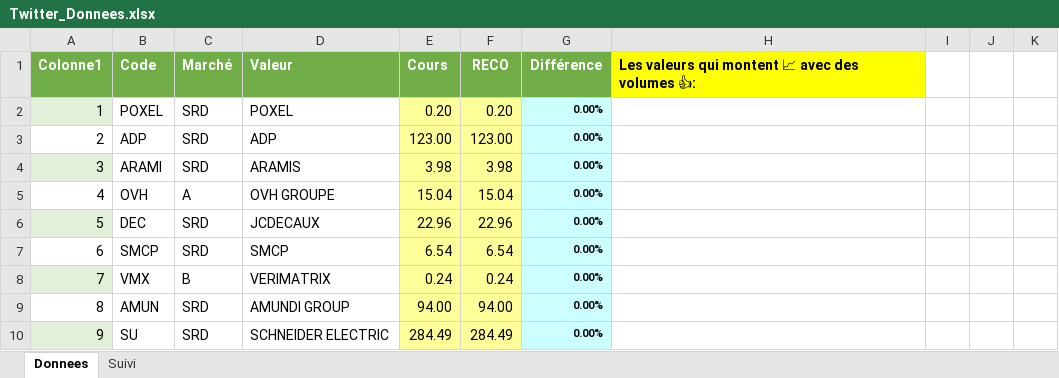
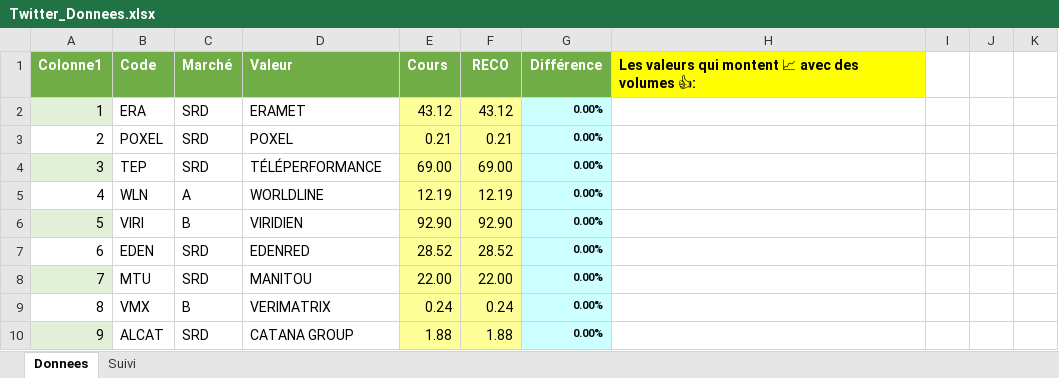
Before and after one commit to Charly33436/Swing_Trading, an Excel workbook: Twitter_Donnees.xlsx, sheet Donnees, drawn as a sheet; only a part is shown; values as stored, in another font and other column widths than the file's, no borders; removed rows and columns are numbered as before the commit, all else as after; the diff covers the shown part only; the diff names each change by its address in the sheet, - before the commit and + after, or states it on an @@ line.

Commit message:
Add files via upload

```diff
--- a/Twitter_Donnees.xlsx (sheet Donnees)
+++ b/Twitter_Donnees.xlsx (sheet Donnees)
-B2: POXEL
+B2: ERA
-D2: POXEL
+D2: ERAMET
-E2: 0.20
+E2: 43.12
-F2: 0.20
+F2: 43.12
-B3: ADP
+B3: POXEL
-D3: ADP
+D3: POXEL
-E3: 123.00
+E3: 0.21
-F3: 123.00
+F3: 0.21
-B4: ARAMI
+B4: TEP
-D4: ARAMIS
+D4: TÉLÉPERFORMANCE
-E4: 3.98
+E4: 69.00
-F4: 3.98
+F4: 69.00
-B5: OVH
+B5: WLN
-D5: OVH GROUPE
+D5: WORLDLINE
-E5: 15.04
+E5: 12.19
-F5: 15.04
+F5: 12.19
-row 6: 5 | DEC | SRD | JCDECAUX | 22.96 | 22.96 | 0.00%
+row 6: 5 | VIRI | B | VIRIDIEN | 92.90 | 92.90 | 0.00%
-B7: SMCP
+B7: EDEN
-D7: SMCP
+D7: EDENRED
-E7: 6.54
+E7: 28.52
-F7: 6.54
+F7: 28.52
+row 8: 7 | MTU | SRD | MANITOU | 22.00 | 22.00 | 0.00%
-A9: 7
+A9: 8
-A9 fill: #E2F0D9
+A9 fill: none
-row 9: 8 | AMUN | SRD | AMUNDI GROUP | 94.00 | 94.00 | 0.00%
-B10: SU
+B10: ALCAT
-D10: SCHNEIDER ELECTRIC
+D10: CATANA GROUP
-E10: 284.49
+E10: 1.88
-F10: 284.49
+F10: 1.88
```
Also changed, not shown: 24 added rows, 24 removed rows and 107 edited cells elsewhere in this sheet, sheet Suivi, formulas that keep their value.
